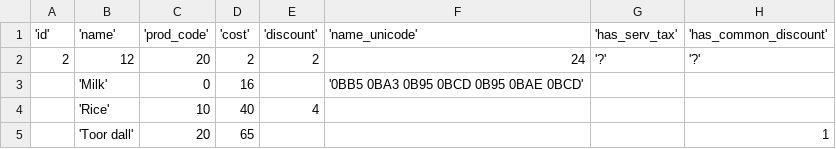
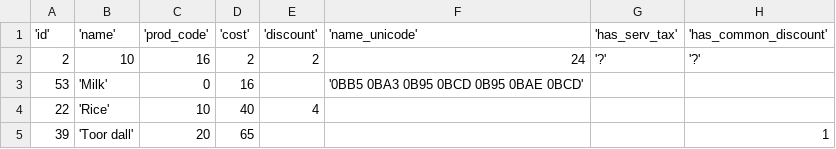
Before and after one commit to narenkn/atmega_biller, a CSV file: units/test_data/items_1.csv, drawn as a sheet; only a part is shown; the diff names each change by its address in the sheet, - before the commit and + after, or states it on an @@ line.

Commit message:
billing is collecting items

```diff
--- a/units/test_data/items_1.csv
+++ b/units/test_data/items_1.csv
-B2 ('name'): 12
+B2 ('name'): 10
-C2 ('prod_code'): 20
+C2 ('prod_code'): 16
-A3 ('id'): (empty)
+A3 ('id'): 53
-A4 ('id'): (empty)
+A4 ('id'): 22
-A5 ('id'): (empty)
+A5 ('id'): 39
```
Also changed, not shown: 7 other files.
